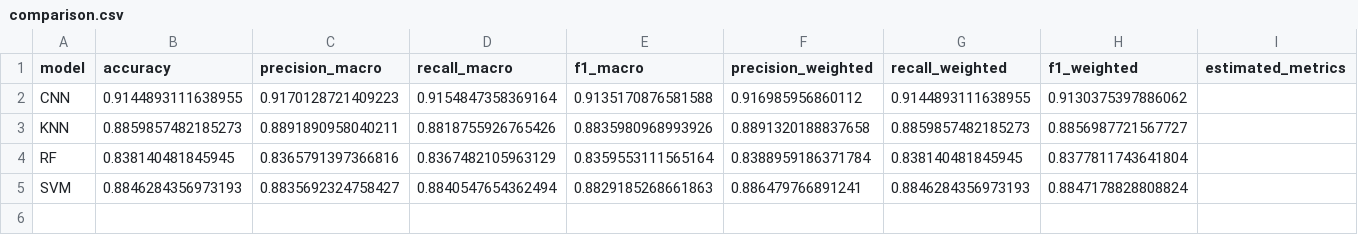
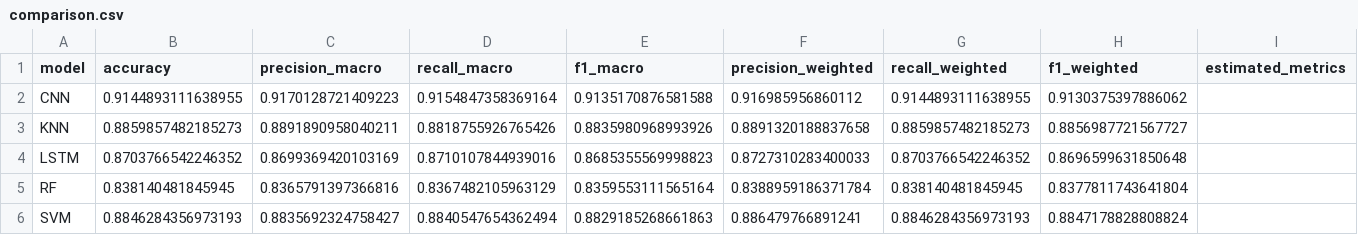
Before and after one commit to aryan-2206/Human_Activity_Recognition, a CSV file: results/comparison.csv, drawn as a sheet; the diff names each change by its address in the sheet, - before the commit and + after, or states it on an @@ line.

Commit message:
fix: sanitize lstm.keras for local loading and update comparison with all 5 models

```diff
--- a/results/comparison.csv
+++ b/results/comparison.csv
+row 4: LSTM | 0.8703766542246352 | 0.8699369420103169 | 0.8710107844939016 | 0.8685355569998823 | 0.8727310283400033 | 0.8703766542246352 | 0.8696599631850648
```
Also changed, not shown: 2 other files.
